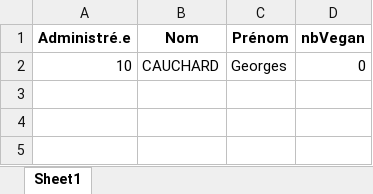
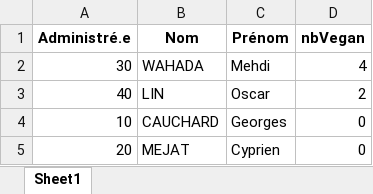
Before and after one commit to A2drien/SAE-Sondage-Periode-A-2022-2023, an Excel workbook: Question-1a/Pref-Vegan.xlsx, sheet Sheet1, drawn as a sheet; values as stored, in another font and other column widths than the file's, no borders; the diff names each change by its address in the sheet, - before the commit and + after, or states it on an @@ line.

```diff
--- a/Question-1a/Pref-Vegan.xlsx (sheet Sheet1)
+++ b/Question-1a/Pref-Vegan.xlsx (sheet Sheet1)
+row 2: 30 | WAHADA | Mehdi | 4
+row 3: 40 | LIN | Oscar | 2
+row 5: 20 | MEJAT | Cyprien | 0
```
Also changed, not shown: Question-1a/Pref-Bio.xlsx, Question-1a/Pref-Casher.xlsx, 7 other files.
